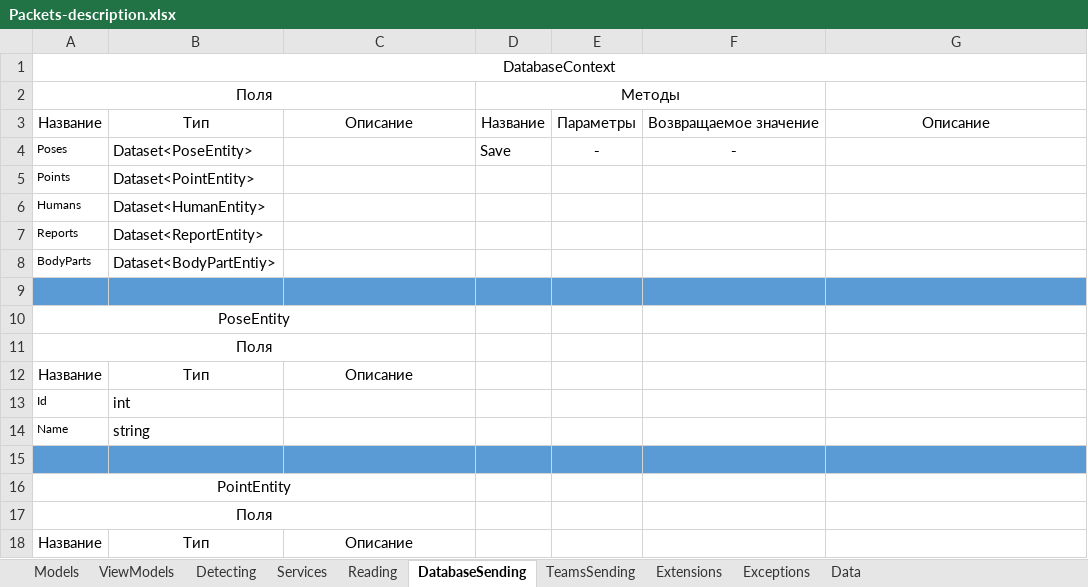
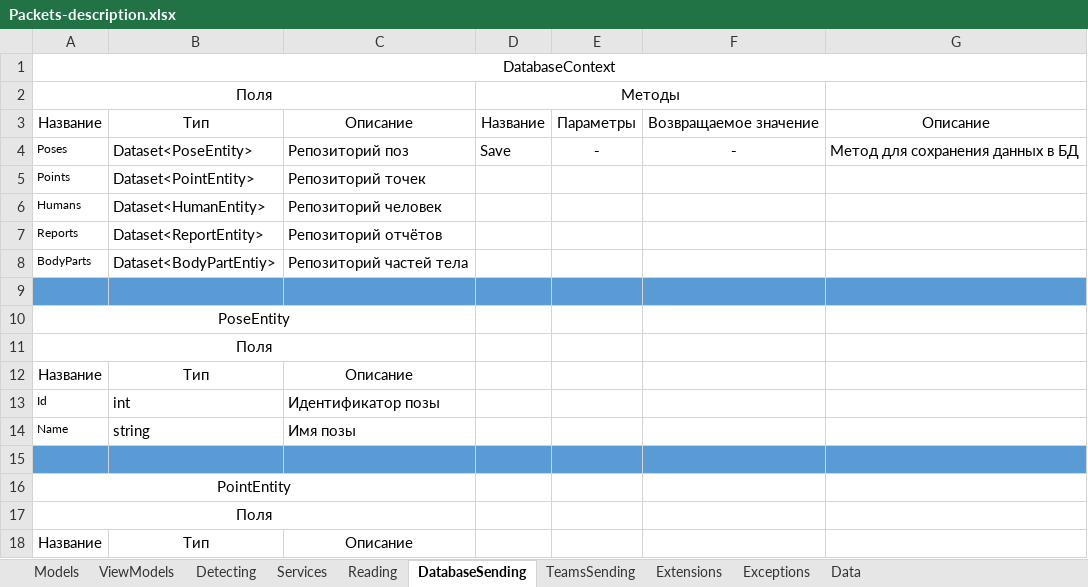
Before and after one commit to GoldGreen/Skeletonization, an Excel workbook: Engineering/Packets-description.xlsx, sheet DatabaseSending, drawn as a sheet; only a part is shown; values as stored, in another font and other column widths than the file's, no borders; the diff covers the shown part only; the diff names each change by its address in the sheet, - before the commit and + after, or states it on an @@ line.

```diff
--- a/Engineering/Packets-description.xlsx (sheet DatabaseSending)
+++ b/Engineering/Packets-description.xlsx (sheet DatabaseSending)
-C4: (empty)
+C4: Репозиторий поз
-G4: (empty)
+G4: Метод для сохранения данных в БД
-C5: (empty)
+C5: Репозиторий точек
-C6: (empty)
+C6: Репозиторий человек
-C7: (empty)
+C7: Репозиторий отчётов
-C8: (empty)
+C8: Репозиторий частей тела
-C13: (empty)
+C13: Идентификатор позы
-C14: (empty)
+C14: Имя позы
```
Also changed, not shown: 14 edited cells elsewhere in this sheet, sheet Models, sheet ViewModels, sheet Services, sheet Data, sheet Detecting, sheet Extensions, 3 more sheets, 1 other file.
